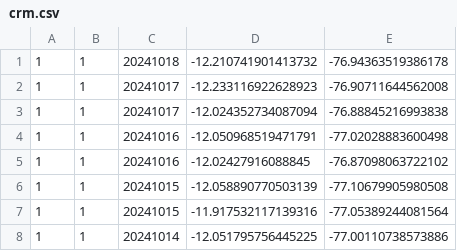
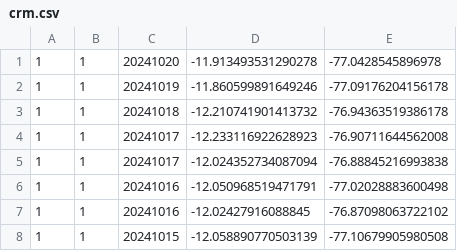
Before and after one commit to bardurt/crm, a CSV file: crm.csv, drawn as a sheet; only a part is shown; the shorter side is filled out with more unchanged rows; the diff names each change by its address in the sheet, - before the commit and + after, or states it on an @@ line.

Commit message:
...

```diff
--- a/crm.csv
+++ b/crm.csv
+row 1: 1 | 1 | 20241020 | -11.913493531290278 | -77.0428545896978
+row 2: 1 | 1 | 20241019 | -11.860599891649246 | -77.09176204156178
```
